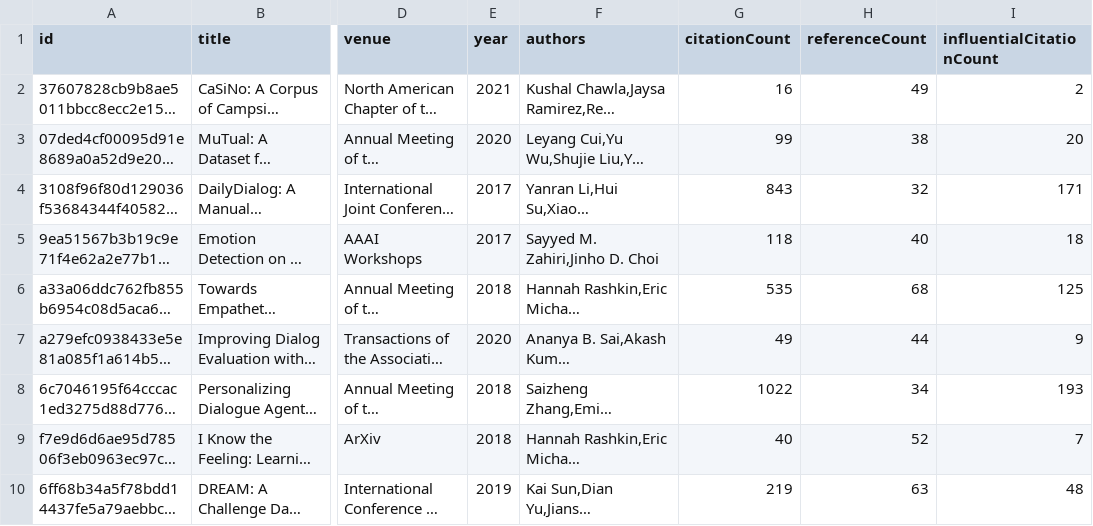
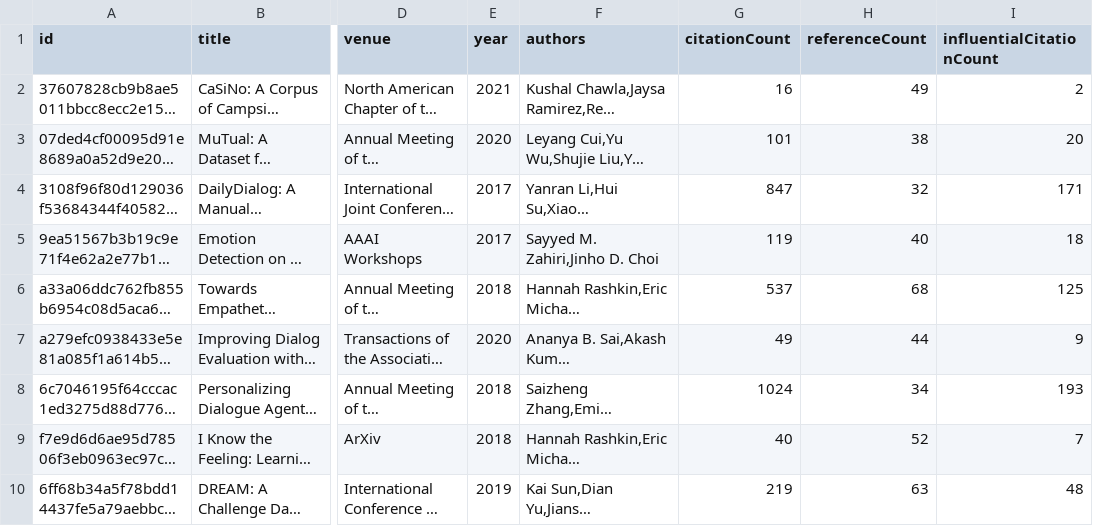
Before and after one commit to avi-jit/pegah-lit-review, a CSV file: data/currentPapers.csv, drawn as a sheet; only a part is shown, gaps mark what is left out; long unchanged cells end in …; the diff names each change by its address in the sheet, - before the commit and + after, or states it on an @@ line.

Commit message:
Update paper data

```diff
--- a/data/currentPapers.csv
+++ b/data/currentPapers.csv
-G3 (citationCount): 99
+G3 (citationCount): 101
-G4 (citationCount): 843
+G4 (citationCount): 847
-G5 (citationCount): 118
+G5 (citationCount): 119
-G6 (citationCount): 535
+G6 (citationCount): 537
-G8 (citationCount): 1022
+G8 (citationCount): 1024
```
Also changed, not shown: 2 other files.
